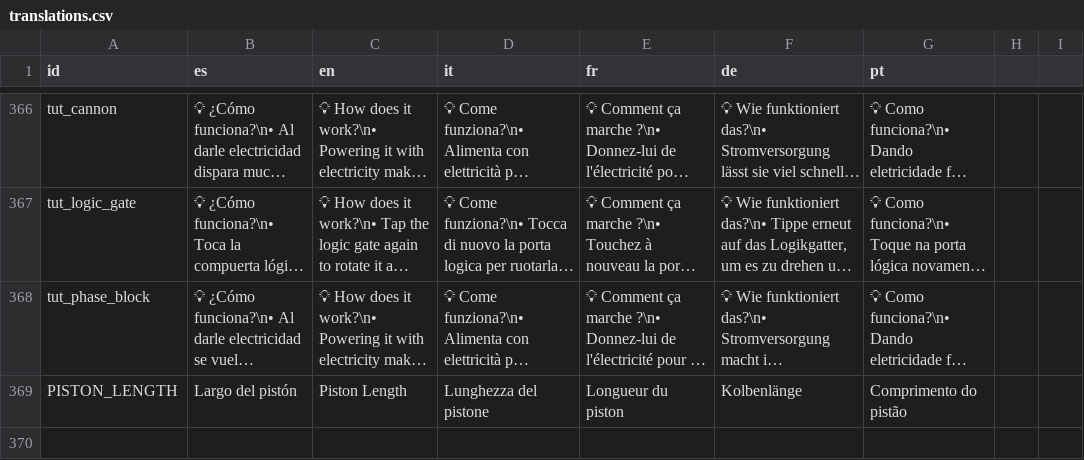
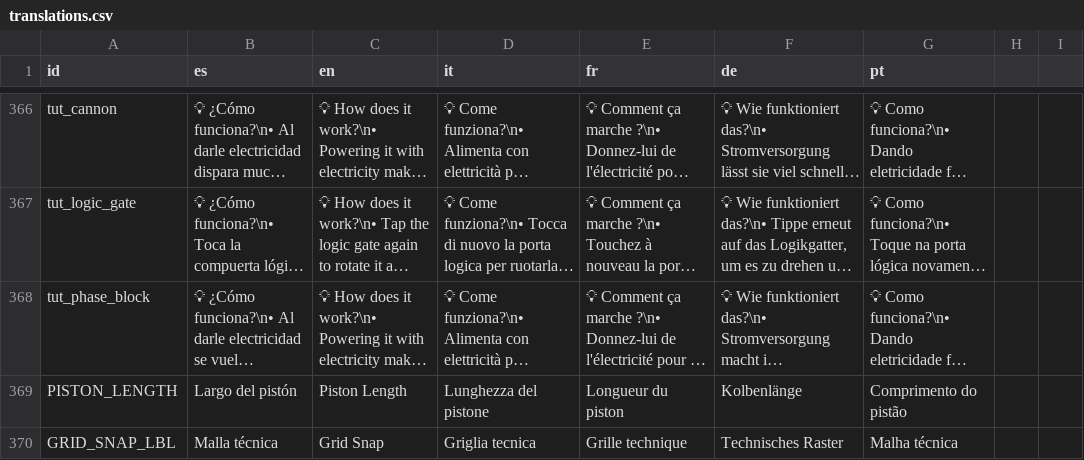
Before and after one commit to OmarSaez/Sandbox-game, a CSV file: sandbox/translations.csv, drawn as a sheet; only a part is shown, gaps mark what is left out; long unchanged cells end in …; the diff names each change by its address in the sheet, - before the commit and + after, or states it on an @@ line.

Commit message:
Se agrega la funcionalidad en herramientas de poder activar la malla tecnica a voluntad del jugador

```diff
--- a/sandbox/translations.csv
+++ b/sandbox/translations.csv
+row 370: GRID_SNAP_LBL | Malla técnica | Grid Snap | Griglia tecnica | Grille technique | Technisches Raster | Malha técnica
```
Also changed, not shown: 7 other files.
